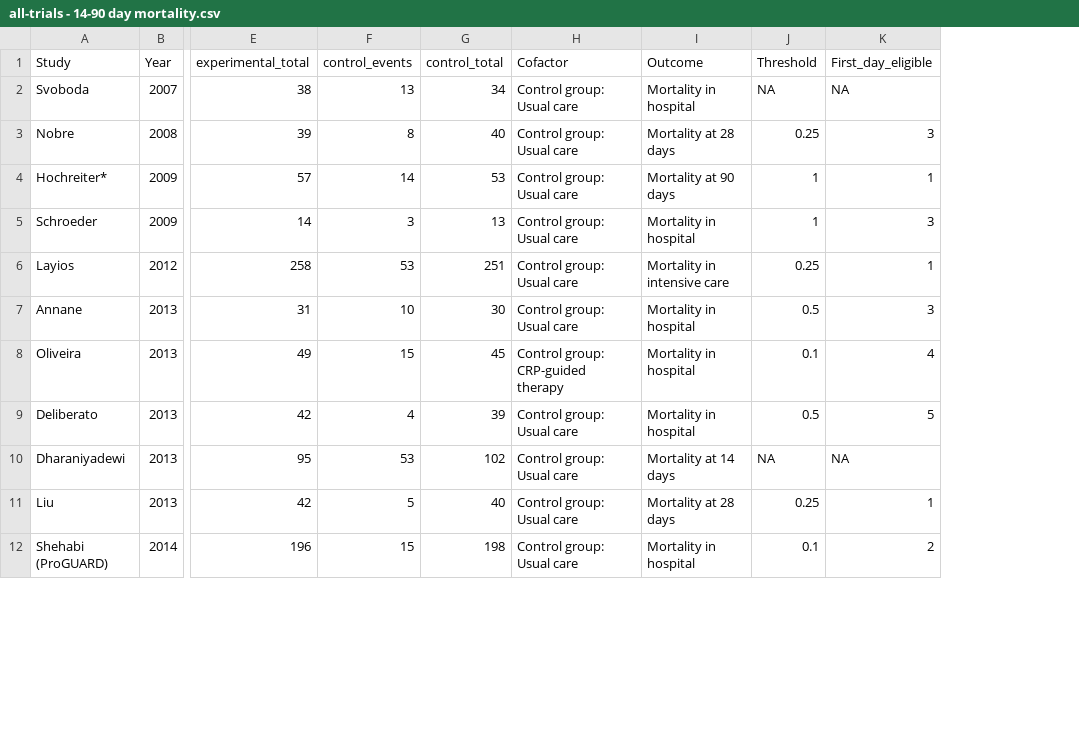
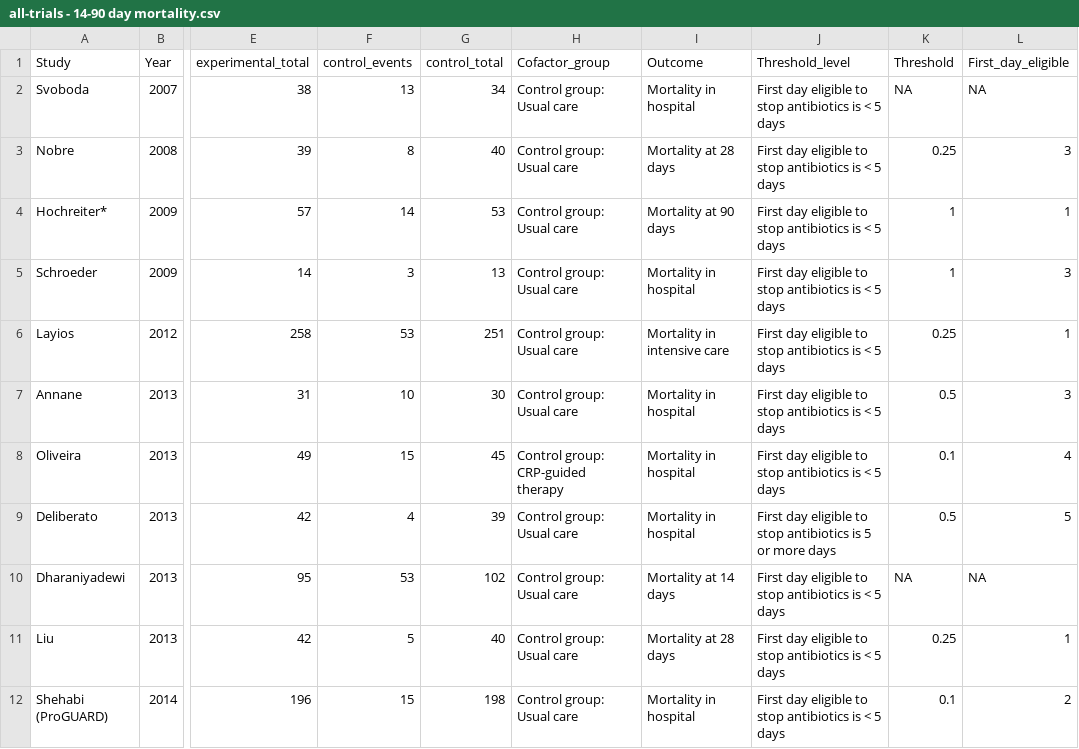
Before and after one commit to openMetaAnalysis/Procalcitonin-guided-therapy-for-patients-with-severe-sepsis-and-septic-shock, a CSV file: files/data/all-trials - 14-90 day mortality.csv, drawn as a sheet; only a part is shown, gaps mark what is left out; the diff names each change by its address in the sheet, - before the commit and + after, or states it on an @@ line.

```diff
--- a/files/data/all-trials - 14-90 day mortality.csv
+++ b/files/data/all-trials - 14-90 day mortality.csv
+column J (Threshold_level), rows 2-12: First day eligible to stop antibiotics is < 5 days | First day eligible to stop antibiotics is < 5 days | First day eligible to stop antibiotics is < 5 days | First day eligible to stop antibiotics is < 5 days | First day eligible to stop antibiotics is < 5 days | First day eligible to stop antibiotics is < 5 days | First day eligible to stop antibiotics is < 5 days | First day eligible to stop antibiotics is 5 or more days | First day eligible to stop antibiotics is < 5 days | First day eligible to stop antibiotics is < 5 days | First day eligible to stop antibiotics is < 5 days
-H1: Cofactor
+H1: Cofactor_group
```
Also changed, not shown: files/data/all-trials - duration of antibiotic therapy.csv, files/data/all-trials - length of hospitalization.csv, 4 other files.
